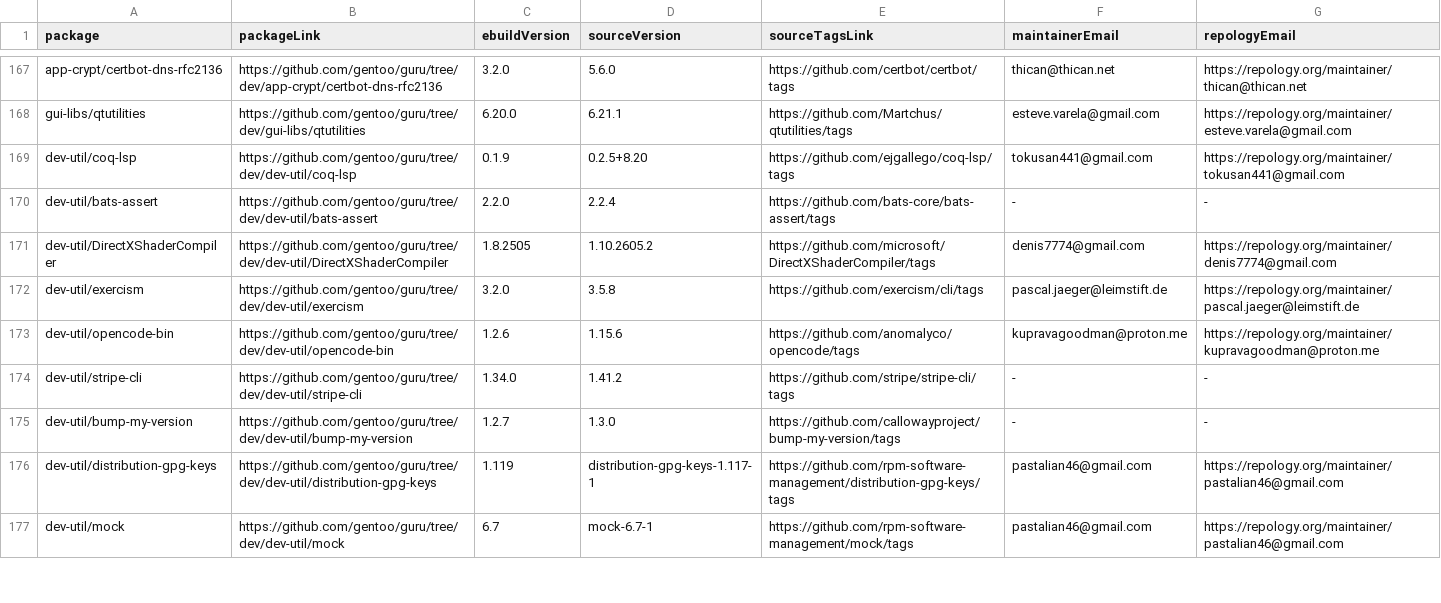
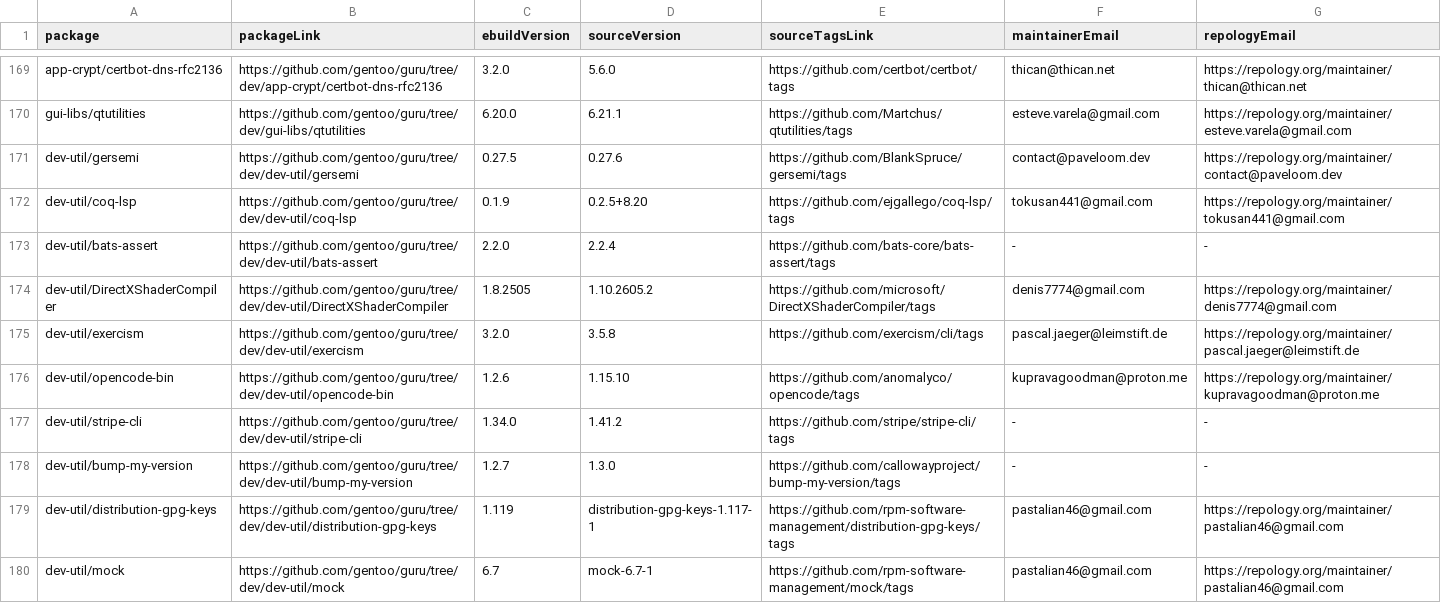
Before and after one commit to ingenarel/gentoo-hit-list, a CSV file: .github-raw-data.csv, drawn as a sheet; only a part is shown, gaps mark what is left out; the diff covers the shown part only.

```diff
--- a/.github-raw-data.csv
+++ b/.github-raw-data.csv
@@ -168,2 +170,3 @@ app-crypt/certbot-dns-rfc2136,https://github.com/gentoo/guru/tree/dev/app-crypt/
 gui-libs/qtutilities,https://github.com/gentoo/guru/tree/dev/gui-libs/qtutilities,6.20.0,6.21.1,https://github.com/Martchus/qtutilities/tags,esteve.varela@gmail.com,https://repology.org/maintainer/esteve.varela@gmail.com
+dev-util/gersemi,https://github.com/gentoo/guru/tree/dev/dev-util/gersemi,0.27.5,0.27.6,https://github.com/BlankSpruce/gersemi/tags,contact@paveloom.dev,https://repology.org/maintainer/contact@paveloom.dev
 dev-util/coq-lsp,https://github.com/gentoo/guru/tree/dev/dev-util/coq-lsp,0.1.9,0.2.5+8.20,https://github.com/ejgallego/coq-lsp/tags,tokusan441@gmail.com,https://repology.org/maintainer/tokusan441@gmail.com
@@ -172,3 +175,3 @@ dev-util/DirectXShaderCompiler,https://github.com/gentoo/guru/tree/dev/dev-util/
 dev-util/exercism,https://github.com/gentoo/guru/tree/dev/dev-util/exercism,3.2.0,3.5.8,https://github.com/exercism/cli/tags,pascal.jaeger@leimstift.de,https://repology.org/maintainer/pascal.jaeger@leimstift.de
-dev-util/opencode-bin,https://github.com/gentoo/guru/tree/dev/dev-util/opencode-bin,1.2.6,1.15.6,https://github.com/anomalyco/opencode/tags,kupravagoodman@proton.me,https://repology.org/maintainer/kupravagoodman@proton.me
+dev-util/opencode-bin,https://github.com/gentoo/guru/tree/dev/dev-util/opencode-bin,1.2.6,1.15.10,https://github.com/anomalyco/opencode/tags,kupravagoodman@proton.me,https://repology.org/maintainer/kupravagoodman@proton.me
 dev-util/stripe-cli,https://github.com/gentoo/guru/tree/dev/dev-util/stripe-cli,1.34.0,1.41.2,https://github.com/stripe/stripe-cli/tags,-,-
```
Also changed, not shown: 4 added rows, 7 removed rows and 52 edited cells elsewhere in this file, .codeberg-raw-data.csv, 1 other file.
